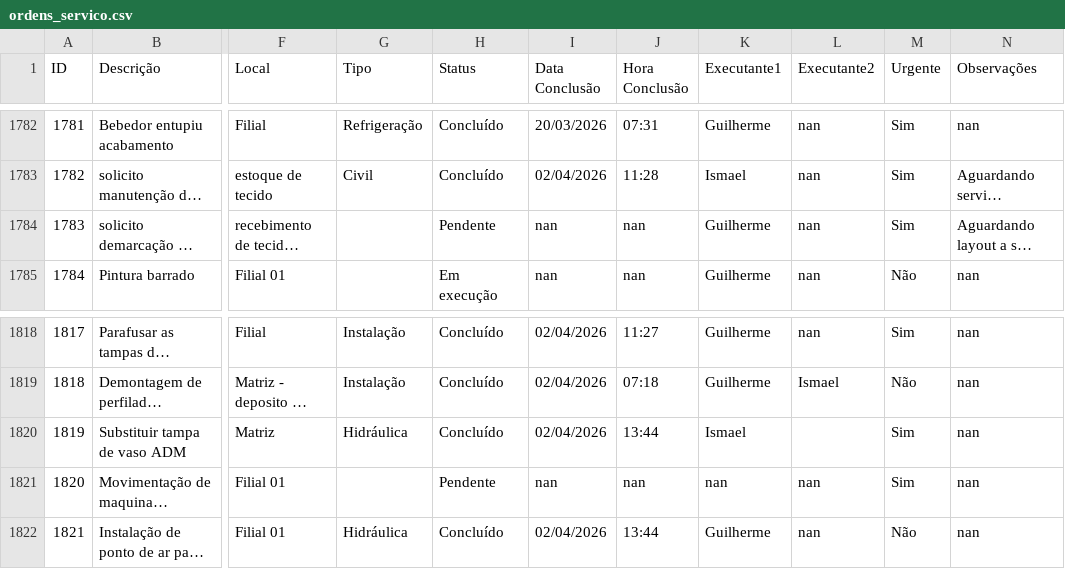
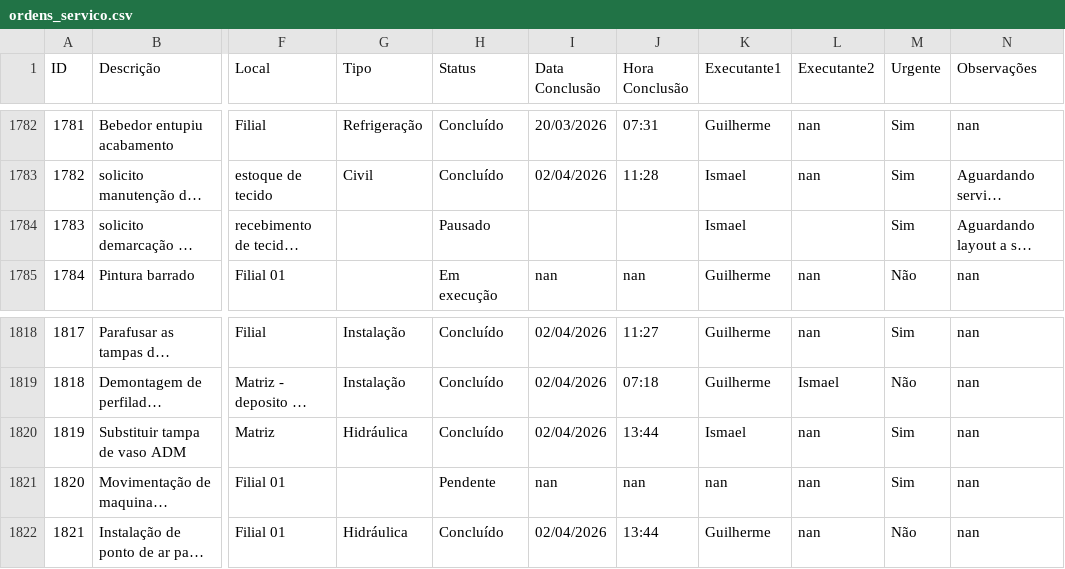
Before and after one commit to vilelarobson0971/os_manut, a CSV file: ordens_servico.csv, drawn as a sheet; only a part is shown, gaps mark what is left out; long unchanged cells end in …; the diff names each change by its address in the sheet, - before the commit and + after, or states it on an @@ line.

Commit message:
Atualização automática do sistema de OS

```diff
--- a/ordens_servico.csv
+++ b/ordens_servico.csv
-H1784 (Status): Pendente
+H1784 (Status): Pausado
-I1784 (Data Conclusão): nan
+I1784 (Data Conclusão): (empty)
-J1784 (Hora Conclusão): nan
+J1784 (Hora Conclusão): (empty)
-K1784 (Executante1): Guilherme
+K1784 (Executante1): Ismael
-L1784 (Executante2): nan
+L1784 (Executante2): (empty)
-L1820 (Executante2): (empty)
+L1820 (Executante2): nan
```
